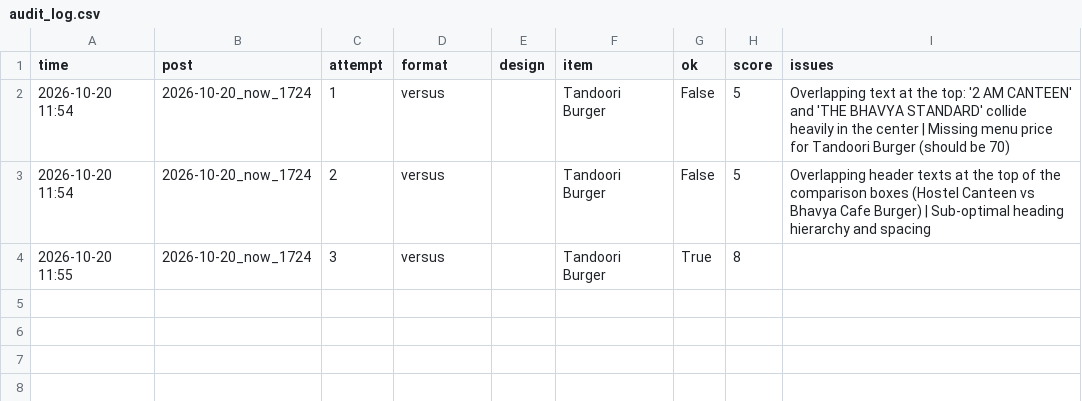
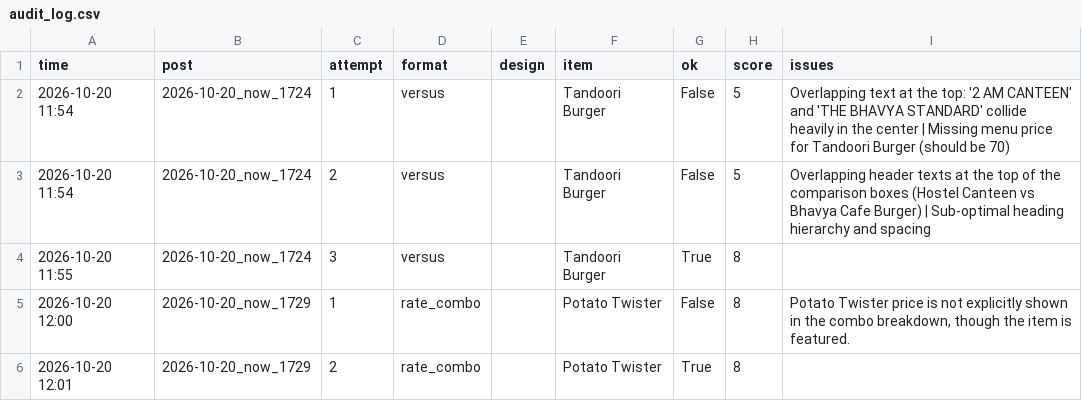
Before and after one commit to suryanshsharma2525-rgb/bhavya-insta-bot, a CSV file: data/audit_log.csv, drawn as a sheet; the diff names each change by its address in the sheet, - before the commit and + after, or states it on an @@ line.

```diff
--- a/data/audit_log.csv
+++ b/data/audit_log.csv
+row 5: 2026-10-20 12:00 | 2026-10-20_now_1729 | 1 | rate_combo |  | Potato Twister | False | 8 | Potato Twister price is not explicitly shown in the combo breakdown, though the item is featured.
+row 6: 2026-10-20 12:01 | 2026-10-20_now_1729 | 2 | rate_combo |  | Potato Twister | True | 8
```
Also changed, not shown: data/posts_log.csv, 6 other files.
